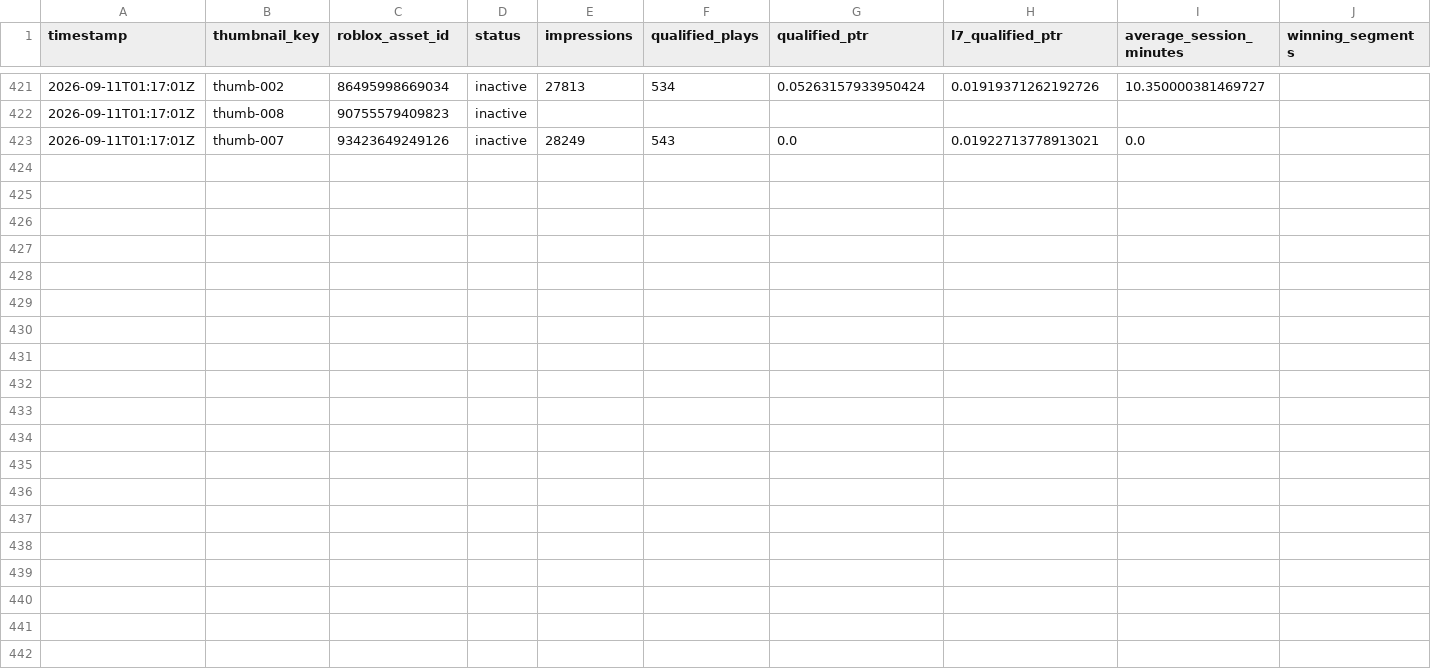
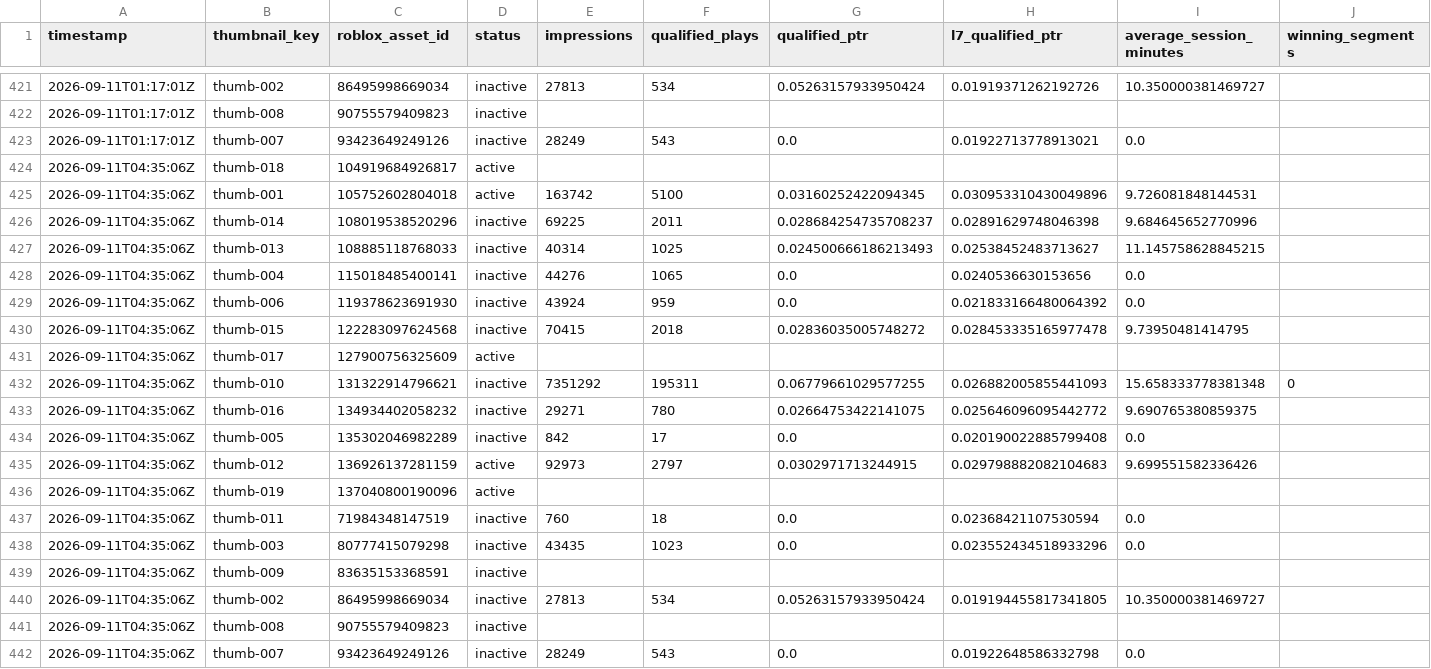
Before and after one commit to ryanzav/roblox-thumbnail-manager, a CSV file: docs/data/metrics.csv, drawn as a sheet; only a part is shown, gaps mark what is left out; the diff names each change by its address in the sheet, - before the commit and + after, or states it on an @@ line.

Commit message:
Update thumbnail metrics and queue

```diff
--- a/docs/data/metrics.csv
+++ b/docs/data/metrics.csv
+row 424: 2026-09-11T04:35:06Z | thumb-018 | 104919684926817 | active
+row 425: 2026-09-11T04:35:06Z | thumb-001 | 105752602804018 | active | 163742 | 5100 | 0.03160252422094345 | 0.030953310430049896 | 9.726081848144531
+row 426: 2026-09-11T04:35:06Z | thumb-014 | 108019538520296 | inactive | 69225 | 2011 | 0.028684254735708237 | 0.02891629748046398 | 9.684645652770996
+row 427: 2026-09-11T04:35:06Z | thumb-013 | 108885118768033 | inactive | 40314 | 1025 | 0.024500666186213493 | 0.02538452483713627 | 11.145758628845215
+row 428: 2026-09-11T04:35:06Z | thumb-004 | 115018485400141 | inactive | 44276 | 1065 | 0.0 | 0.0240536630153656 | 0.0
+row 429: 2026-09-11T04:35:06Z | thumb-006 | 119378623691930 | inactive | 43924 | 959 | 0.0 | 0.021833166480064392 | 0.0
+row 430: 2026-09-11T04:35:06Z | thumb-015 | 122283097624568 | inactive | 70415 | 2018 | 0.02836035005748272 | 0.028453335165977478 | 9.73950481414795
+row 431: 2026-09-11T04:35:06Z | thumb-017 | 127900756325609 | active
+row 432: 2026-09-11T04:35:06Z | thumb-010 | 131322914796621 | inactive | 7351292 | 195311 | 0.06779661029577255 | 0.026882005855441093 | 15.658333778381348 | 0
+row 433: 2026-09-11T04:35:06Z | thumb-016 | 134934402058232 | inactive | 29271 | 780 | 0.02664753422141075 | 0.025646096095442772 | 9.690765380859375
+row 434: 2026-09-11T04:35:06Z | thumb-005 | 135302046982289 | inactive | 842 | 17 | 0.0 | 0.020190022885799408 | 0.0
+row 435: 2026-09-11T04:35:06Z | thumb-012 | 136926137281159 | active | 92973 | 2797 | 0.0302971713244915 | 0.029798882082104683 | 9.699551582336426
+row 436: 2026-09-11T04:35:06Z | thumb-019 | 137040800190096 | active
+row 437: 2026-09-11T04:35:06Z | thumb-011 | 71984348147519 | inactive | 760 | 18 | 0.0 | 0.02368421107530594 | 0.0
+row 438: 2026-09-11T04:35:06Z | thumb-003 | 80777415079298 | inactive | 43435 | 1023 | 0.0 | 0.023552434518933296 | 0.0
+row 439: 2026-09-11T04:35:06Z | thumb-009 | 83635153368591 | inactive
+row 440: 2026-09-11T04:35:06Z | thumb-002 | 86495998669034 | inactive | 27813 | 534 | 0.05263157933950424 | 0.019194455817341805 | 10.350000381469727
+row 441: 2026-09-11T04:35:06Z | thumb-008 | 90755579409823 | inactive
+row 442: 2026-09-11T04:35:06Z | thumb-007 | 93423649249126 | inactive | 28249 | 543 | 0.0 | 0.01922648586332798 | 0.0
```
Also changed, not shown: data/metrics.csv, 2 other files.
